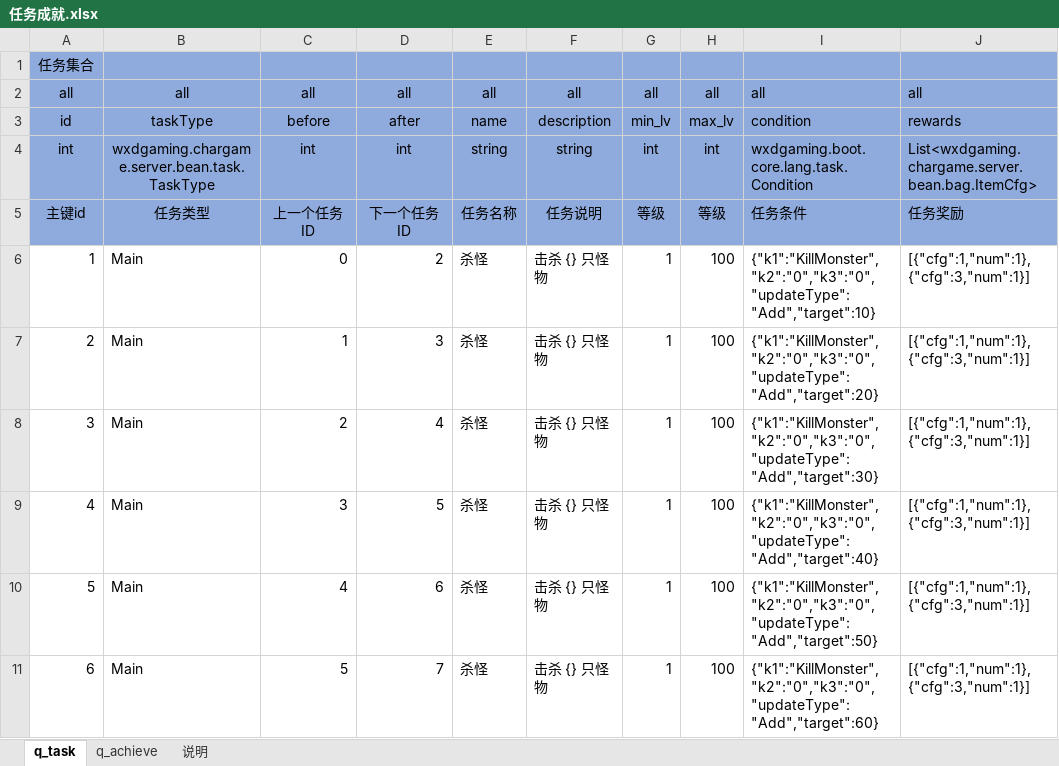
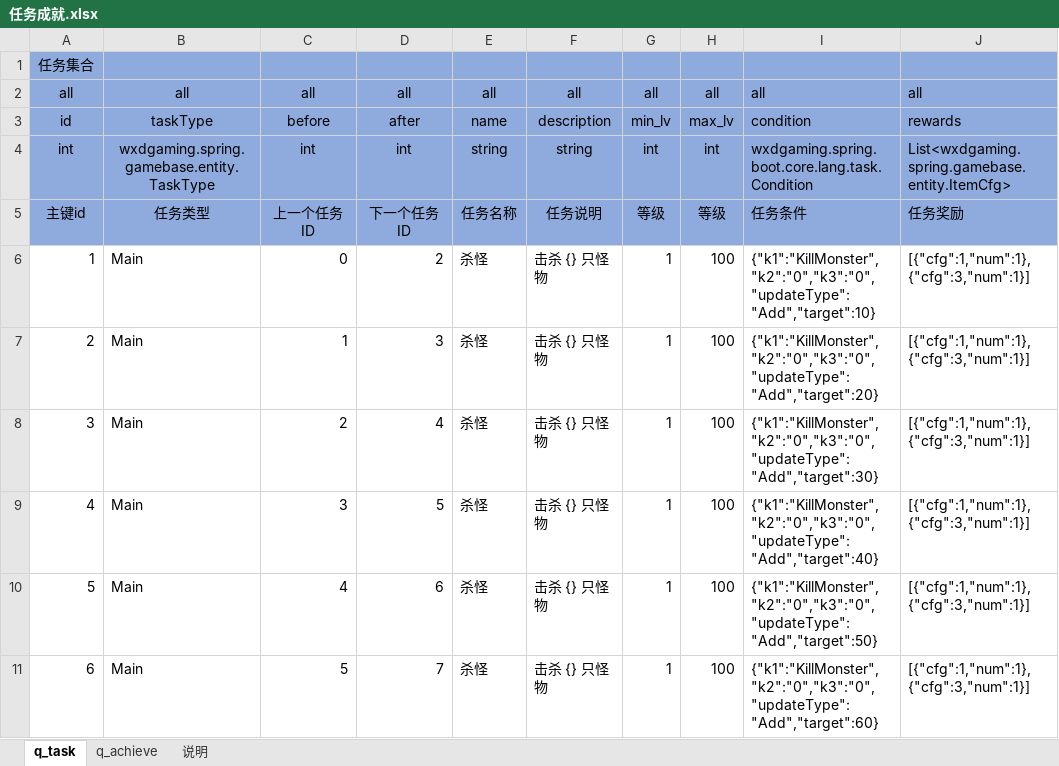
Before and after one commit to wxd-gaming/wxdgaming.spring.gamebase, an Excel workbook: cfg/任务成就.xlsx, sheet q_task, drawn as a sheet; only a part is shown; values as stored, in another font and other column widths than the file's, no borders; conditional formats not drawn; the diff names each change by its address in the sheet, - before the commit and + after, or states it on an @@ line.

```diff
--- a/cfg/任务成就.xlsx (sheet q_task)
+++ b/cfg/任务成就.xlsx (sheet q_task)
-B4: wxdgaming.chargame.server.bean.task.TaskType
+B4: wxdgaming.spring.gamebase.entity.TaskType
-I4: wxdgaming.boot.core.lang.task.Condition
+I4: wxdgaming.spring.boot.core.lang.task.Condition
-J4: List<wxdgaming.chargame.server.bean.bag.ItemCfg>
+J4: List<wxdgaming.spring.gamebase.entity.ItemCfg>
```
Also changed, not shown: sheet q_achieve, cfg/地图信息.xlsx, cfg/怪物信息.xlsx, 47 other files.
